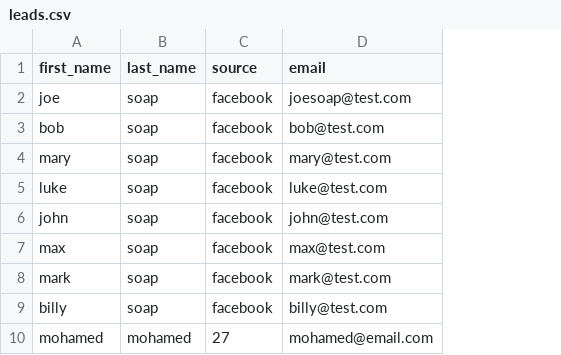
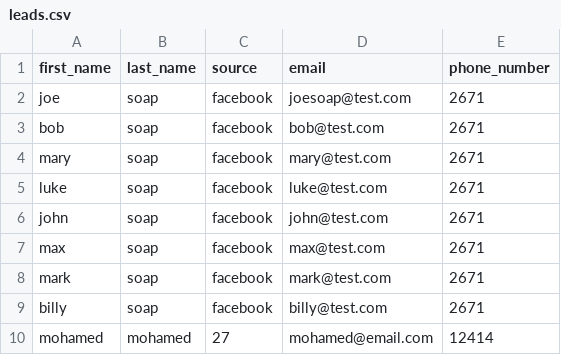
Before and after one commit to bilo2bil3/kingcrm, a CSV file: leads.csv, drawn as a sheet; the diff names each change by its address in the sheet, - before the commit and + after, or states it on an @@ line.

Commit message:
add phone number while uploading leads from csv

```diff
--- a/leads.csv
+++ b/leads.csv
+column E (phone_number), rows 2-10: 2671 | 2671 | 2671 | 2671 | 2671 | 2671 | 2671 | 2671 | 12414
```
Also changed, not shown: 1 other file.
